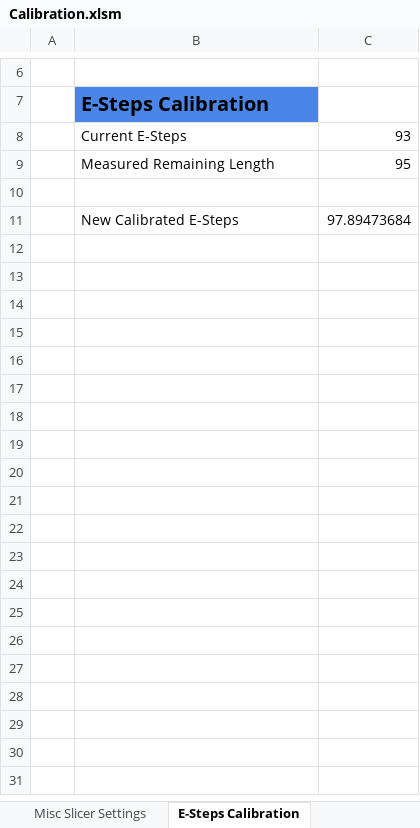
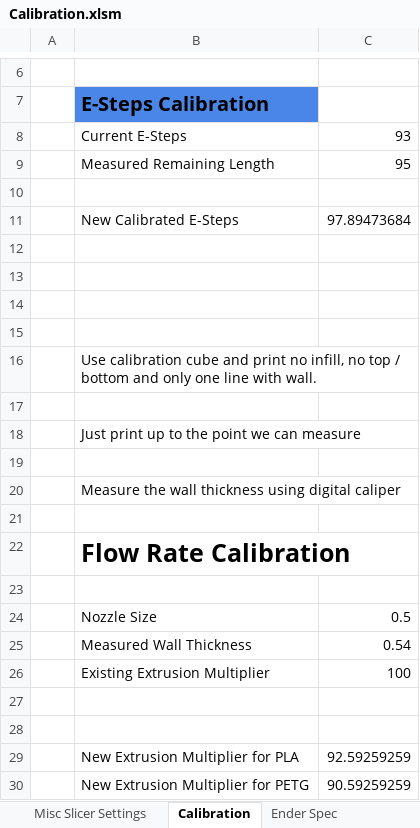
Before and after one commit to softkannan/3DPrint, an Excel workbook: Calibration/Calibration.xlsm, sheet Calibration, drawn as a sheet; only a part is shown, gaps mark what is left out; values as stored, in another font and other column widths than the file's, no borders; the diff names each change by its address in the sheet, - before the commit and + after, or states it on an @@ line.

```diff
--- a/Calibration/Calibration.xlsm (sheet Calibration)
+++ b/Calibration/Calibration.xlsm (sheet Calibration)
-sheet tab: E-Steps Calibration
+sheet tab: Calibration
+row 12: (empty)
+row 13: (empty)
+row 14: (empty)
+row 15: (empty)
+row 16:  | Use calibration cube and print no infill, no top / bottom and only one line with wall.
+row 17: (empty)
+row 18:  | Just print up to the point we can measure
+row 19: (empty)
+row 20:  | Measure the wall thickness using digital caliper
+row 21: (empty)
+row 22:  | Flow Rate Calibration
+row 23: (empty)
+row 24:  | Nozzle Size | 0.5
+row 25:  | Measured Wall Thickness | 0.54
+row 26:  | Existing Extrusion Multiplier | 100
+row 27: (empty)
+row 28: (empty)
+row 29:  | New Extrusion Multiplier for PLA | 92.59259259
+row 30:  | New Extrusion Multiplier for PETG | 90.59259259
```
Also changed, not shown: sheet Ender Spec, other sheet tabs, 37 other files.
